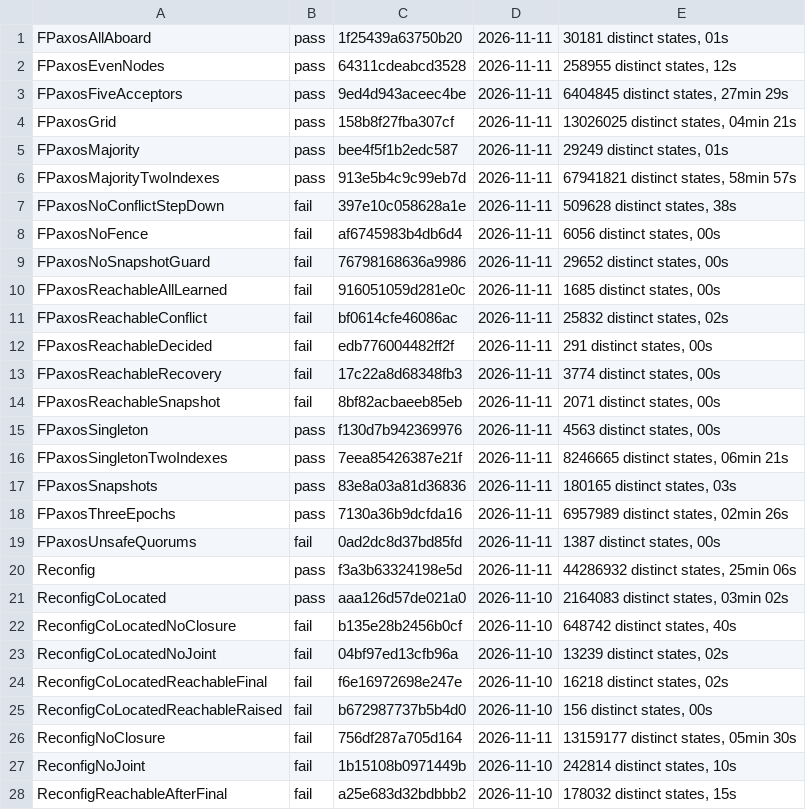
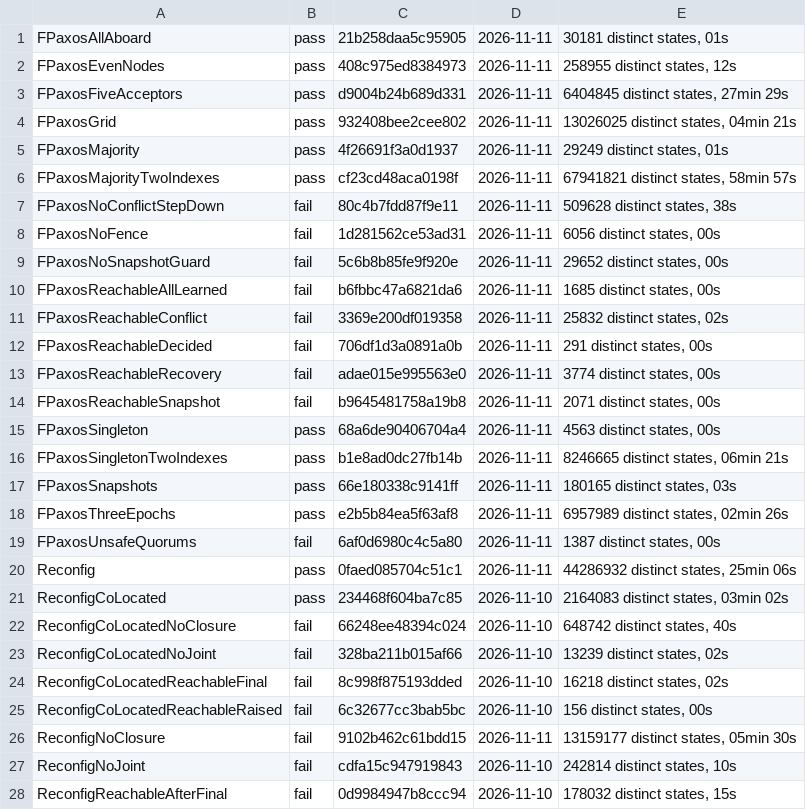
Before and after one commit to jessestimpson/peace, a TSV file: formal/checked.tsv, drawn as a sheet; only a part is shown; the diff covers the shown part only.

Commit message:
Skip model checks when only comments change; record inductive checks
check_all.sh removes comments and blank lines from the config and the
modules before it hashes them. A change to a comment no longer causes a
run. The hashes in checked.tsv are recomputed with the new function. Every
row was current before the change.

check_ind.sh records its results in checked_ind.tsv and skips a check whose
inputs are unchanged. It does not remove comments, because Apalache reads
type annotations from them. On an idle machine check_ind.sh all takes about
3 minutes.

The header of FlexiblePaxos.tla describes both stale-leader rules. The
header of peace_dst.erl documents the trace option. Dialyzer reports no
warnings for the dst profile.

```diff
--- a/formal/checked.tsv
+++ b/formal/checked.tsv
@@ -1,28 +1,28 @@
-FPaxosAllAboard	pass	1f25439a63750b20	2026-11-11	30181 distinct states, 01s
-FPaxosEvenNodes	pass	64311cdeabcd3528	2026-11-11	258955 distinct states, 12s
-FPaxosFiveAcceptors	pass	9ed4d943aceec4be	2026-11-11	6404845 distinct states, 27min 29s
-FPaxosGrid	pass	158b8f27fba307cf	2026-11-11	13026025 distinct states, 04min 21s
-FPaxosMajority	pass	bee4f5f1b2edc587	2026-11-11	29249 distinct states, 01s
-FPaxosMajorityTwoIndexes	pass	913e5b4c9c99eb7d	2026-11-11	67941821 distinct states, 58min 57s
-FPaxosNoConflictStepDown	fail	397e10c058628a1e	2026-11-11	509628 distinct states, 38s
-FPaxosNoFence	fail	af6745983b4db6d4	2026-11-11	6056 distinct states, 00s
-FPaxosNoSnapshotGuard	fail	76798168636a9986	2026-11-11	29652 distinct states, 00s
-FPaxosReachableAllLearned	fail	916051059d281e0c	2026-11-11	1685 distinct states, 00s
-FPaxosReachableConflict	fail	bf0614cfe46086ac	2026-11-11	25832 distinct states, 02s
-FPaxosReachableDecided	fail	edb776004482ff2f	2026-11-11	291 distinct states, 00s
-FPaxosReachableRecovery	fail	17c22a8d68348fb3	2026-11-11	3774 distinct states, 00s
-FPaxosReachableSnapshot	fail	8bf82acbaeeb85eb	2026-11-11	2071 distinct states, 00s
-FPaxosSingleton	pass	f130d7b942369976	2026-11-11	4563 distinct states, 00s
-FPaxosSingletonTwoIndexes	pass	7eea85426387e21f	2026-11-11	8246665 distinct states, 06min 21s
-FPaxosSnapshots	pass	83e8a03a81d36836	2026-11-11	180165 distinct states, 03s
-FPaxosThreeEpochs	pass	7130a36b9dcfda16	2026-11-11	6957989 distinct states, 02min 26s
-FPaxosUnsafeQuorums	fail	0ad2dc8d37bd85fd	2026-11-11	1387 distinct states, 00s
-Reconfig	pass	f3a3b63324198e5d	2026-11-11	44286932 distinct states, 25min 06s
-ReconfigCoLocated	pass	aaa126d57de021a0	2026-11-10	2164083 distinct states, 03min 02s
-ReconfigCoLocatedNoClosure	fail	b135e28b2456b0cf	2026-11-10	648742 distinct states, 40s
-ReconfigCoLocatedNoJoint	fail	04bf97ed13cfb96a	2026-11-10	13239 distinct states, 02s
-ReconfigCoLocatedReachableFinal	fail	f6e16972698e247e	2026-11-10	16218 distinct states, 02s
-ReconfigCoLocatedReachableRaised	fail	b672987737b5b4d0	2026-11-10	156 distinct states, 00s
-ReconfigNoClosure	fail	756df287a705d164	2026-11-11	13159177 distinct states, 05min 30s
-ReconfigNoJoint	fail	1b15108b0971449b	2026-11-10	242814 distinct states, 10s
-ReconfigReachableAfterFinal	fail	a25e683d32bdbbb2	2026-11-10	178032 distinct states, 15s
+FPaxosAllAboard	pass	21b258daa5c95905	2026-11-11	30181 distinct states, 01s
+FPaxosEvenNodes	pass	408c975ed8384973	2026-11-11	258955 distinct states, 12s
+FPaxosFiveAcceptors	pass	d9004b24b689d331	2026-11-11	6404845 distinct states, 27min 29s
+FPaxosGrid	pass	932408bee2cee802	2026-11-11	13026025 distinct states, 04min 21s
+FPaxosMajority	pass	4f26691f3a0d1937	2026-11-11	29249 distinct states, 01s
+FPaxosMajorityTwoIndexes	pass	cf23cd48aca0198f	2026-11-11	67941821 distinct states, 58min 57s
+FPaxosNoConflictStepDown	fail	80c4b7fdd87f9e11	2026-11-11	509628 distinct states, 38s
+FPaxosNoFence	fail	1d281562ce53ad31	2026-11-11	6056 distinct states, 00s
+FPaxosNoSnapshotGuard	fail	5c6b8b85fe9f920e	2026-11-11	29652 distinct states, 00s
+FPaxosReachableAllLearned	fail	b6fbbc47a6821da6	2026-11-11	1685 distinct states, 00s
+FPaxosReachableConflict	fail	3369e200df019358	2026-11-11	25832 distinct states, 02s
+FPaxosReachableDecided	fail	706df1d3a0891a0b	2026-11-11	291 distinct states, 00s
+FPaxosReachableRecovery	fail	adae015e995563e0	2026-11-11	3774 distinct states, 00s
+FPaxosReachableSnapshot	fail	b9645481758a19b8	2026-11-11	2071 distinct states, 00s
+FPaxosSingleton	pass	68a6de90406704a4	2026-11-11	4563 distinct states, 00s
+FPaxosSingletonTwoIndexes	pass	b1e8ad0dc27fb14b	2026-11-11	8246665 distinct states, 06min 21s
+FPaxosSnapshots	pass	66e180338c9141ff	2026-11-11	180165 distinct states, 03s
+FPaxosThreeEpochs	pass	e2b5b84ea5f63af8	2026-11-11	6957989 distinct states, 02min 26s
+FPaxosUnsafeQuorums	fail	6af0d6980c4c5a80	2026-11-11	1387 distinct states, 00s
+Reconfig	pass	0faed085704c51c1	2026-11-11	44286932 distinct states, 25min 06s
+ReconfigCoLocated	pass	234468f604ba7c85	2026-11-10	2164083 distinct states, 03min 02s
+ReconfigCoLocatedNoClosure	fail	66248ee48394c024	2026-11-10	648742 distinct states, 40s
+ReconfigCoLocatedNoJoint	fail	328ba211b015af66	2026-11-10	13239 distinct states, 02s
+ReconfigCoLocatedReachableFinal	fail	8c998f875193dded	2026-11-10	16218 distinct states, 02s
+ReconfigCoLocatedReachableRaised	fail	6c32677cc3bab5bc	2026-11-10	156 distinct states, 00s
+ReconfigNoClosure	fail	9102b462c61bdd15	2026-11-11	13159177 distinct states, 05min 30s
+ReconfigNoJoint	fail	cdfa15c947919843	2026-11-10	242814 distinct states, 10s
+ReconfigReachableAfterFinal	fail	0d9984947b8ccc94	2026-11-10	178032 distinct states, 15s
```
Also changed, not shown: 3 edited cells elsewhere in this file, 7 other files.
